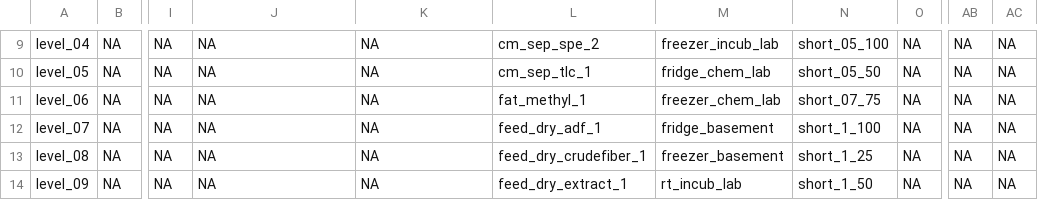
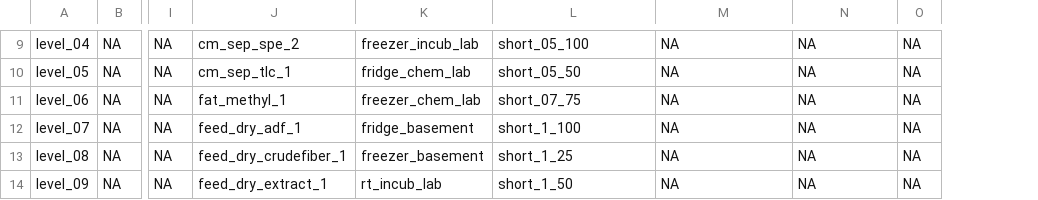
Before and after one commit to lanupro-analytics/lanupro_vocabulary, a TSV file: data/processed/lanupro_vocabulary_general.tsv, drawn as a sheet; only a part is shown, gaps mark what is left out; the diff covers the shown part only; the diff names each change by its address in the sheet, - before the commit and + after, or states it on an @@ line.

```diff
--- a/data/processed/lanupro_vocabulary_general.tsv
+++ b/data/processed/lanupro_vocabulary_general.tsv
-column AB, rows 9-14: all NA
-column AC, rows 9-14: all NA
-J9: NA
+J9: cm_sep_spe_2
-K9: NA
+K9: freezer_incub_lab
-L9: cm_sep_spe_2
+L9: short_05_100
-M9: freezer_incub_lab
+M9: NA
-N9: short_05_100
+N9: NA
-J10: NA
+J10: cm_sep_tlc_1
-K10: NA
+K10: fridge_chem_lab
-L10: cm_sep_tlc_1
+L10: short_05_50
-M10: fridge_chem_lab
+M10: NA
-N10: short_05_50
+N10: NA
-J11: NA
+J11: fat_methyl_1
-K11: NA
+K11: freezer_chem_lab
-L11: fat_methyl_1
+L11: short_07_75
-M11: freezer_chem_lab
+M11: NA
-N11: short_07_75
+N11: NA
-J12: NA
+J12: feed_dry_adf_1
-K12: NA
+K12: fridge_basement
-L12: feed_dry_adf_1
+L12: short_1_100
-M12: fridge_basement
+M12: NA
-N12: short_1_100
+N12: NA
-J13: NA
+J13: feed_dry_crudefiber_1
-K13: NA
+K13: freezer_basement
-L13: feed_dry_crudefiber_1
+L13: short_1_25
-M13: freezer_basement
+M13: NA
-N13: short_1_25
+N13: NA
-J14: NA
+J14: feed_dry_extract_1
-K14: NA
+K14: rt_incub_lab
-L14: feed_dry_extract_1
+L14: short_1_50
-M14: rt_incub_lab
+M14: NA
-N14: short_1_50
+N14: NA
```
Also changed, not shown: 126 edited cells elsewhere in this file, data/processed/lanupro_vocabulary_incubations.tsv.
